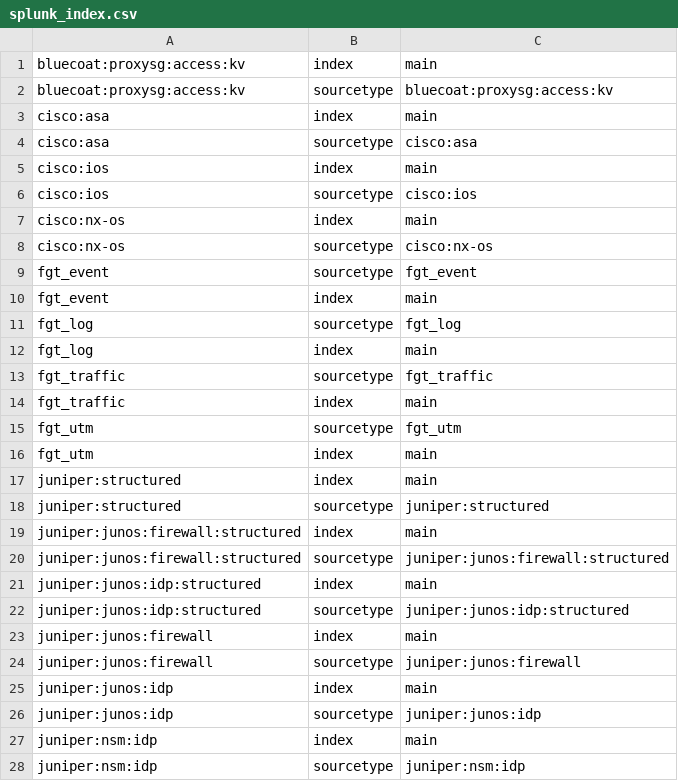
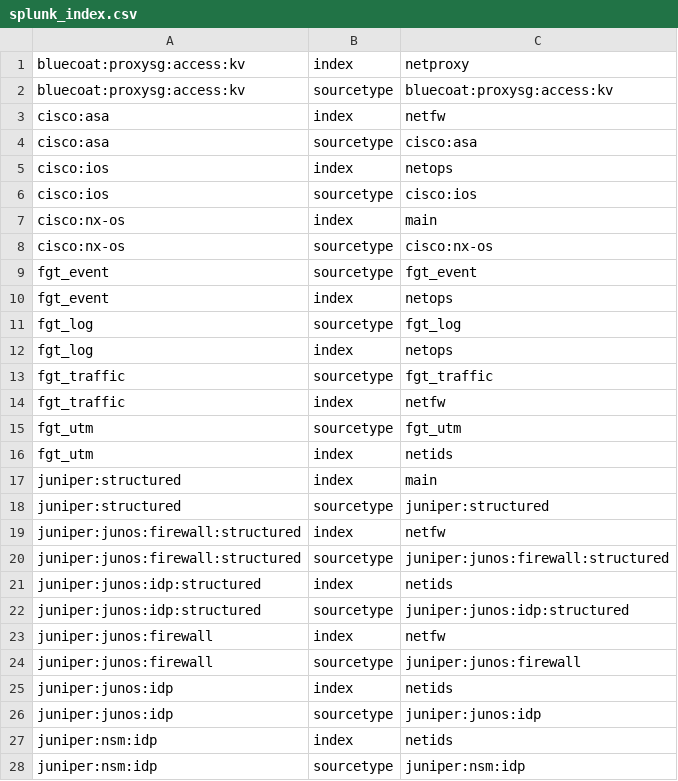
Before and after one commit to splunk/splunk-connect-for-syslog, a CSV file: package/etc/context-local/splunk_index.csv, drawn as a sheet; only a part is shown; the diff covers the shown part only.

```diff
--- a/package/etc/context-local/splunk_index.csv
+++ b/package/etc/context-local/splunk_index.csv
@@ -1,6 +1,6 @@
-bluecoat:proxysg:access:kv,index,main
+bluecoat:proxysg:access:kv,index,netproxy
 bluecoat:proxysg:access:kv,sourcetype,bluecoat:proxysg:access:kv
-cisco:asa,index,main
+cisco:asa,index,netfw
 cisco:asa,sourcetype,cisco:asa
-cisco:ios,index,main
+cisco:ios,index,netops
 cisco:ios,sourcetype,cisco:ios
@@ -9,20 +9,20 @@ cisco:nx-os,sourcetype,cisco:nx-os
 fgt_event,sourcetype,fgt_event
-fgt_event,index,main
+fgt_event,index,netops
 fgt_log,sourcetype,fgt_log
-fgt_log,index,main
+fgt_log,index,netops
 fgt_traffic,sourcetype,fgt_traffic
-fgt_traffic,index,main
+fgt_traffic,index,netfw
 fgt_utm,sourcetype,fgt_utm
-fgt_utm,index,main
+fgt_utm,index,netids
 juniper:structured,index,main
 juniper:structured,sourcetype,juniper:structured
-juniper:junos:firewall:structured,index,main
+juniper:junos:firewall:structured,index,netfw
 juniper:junos:firewall:structured,sourcetype,juniper:junos:firewall:structured
-juniper:junos:idp:structured,index,main
+juniper:junos:idp:structured,index,netids
 juniper:junos:idp:structured,sourcetype,juniper:junos:idp:structured
-juniper:junos:firewall,index,main
+juniper:junos:firewall,index,netfw
 juniper:junos:firewall,sourcetype,juniper:junos:firewall
-juniper:junos:idp,index,main
+juniper:junos:idp,index,netids
 juniper:junos:idp,sourcetype,juniper:junos:idp
-juniper:nsm:idp,index,main
+juniper:nsm:idp,index,netids
 juniper:nsm:idp,sourcetype,juniper:nsm:idp
```
Also changed, not shown: 11 edited cells elsewhere in this file, 12 other files.
